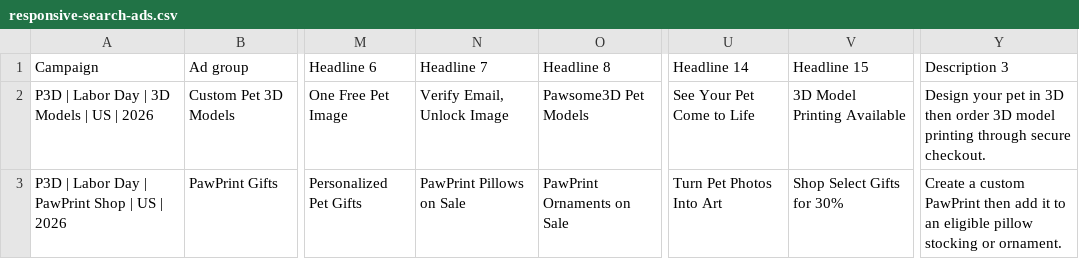
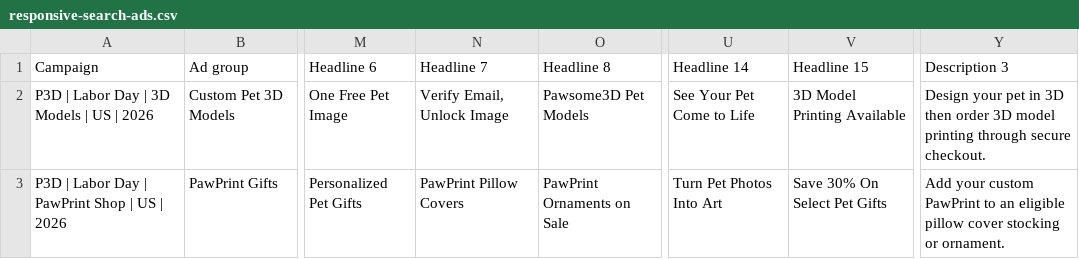
Before and after one commit to judysemu/PawsMemories, a CSV file: docs/campaigns/labor-day-2026/responsive-search-ads.csv, drawn as a sheet; only a part is shown, gaps mark what is left out; the diff names each change by its address in the sheet, - before the commit and + after, or states it on an @@ line.

```diff
--- a/docs/campaigns/labor-day-2026/responsive-search-ads.csv
+++ b/docs/campaigns/labor-day-2026/responsive-search-ads.csv
-N3 (Headline 7): PawPrint Pillows on Sale
+N3 (Headline 7): PawPrint Pillow Covers
-V3 (Headline 15): Shop Select Gifts for 30%
+V3 (Headline 15): Save 30% On Select Pet Gifts
-Y3 (Description 3): Create a custom PawPrint then add it to an eligible pillow stocking or…
+Y3 (Description 3): Add your custom PawPrint to an eligible pillow cover stocking or…
```
Also changed, not shown: docs/campaigns/labor-day-2026/creative-asset-manifest.csv, 9 other files.
